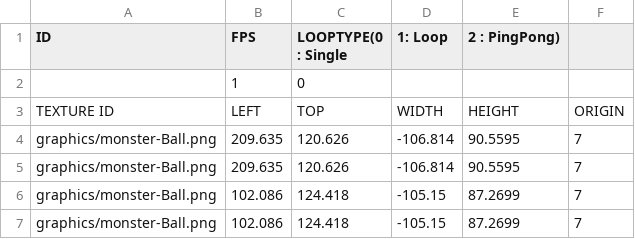
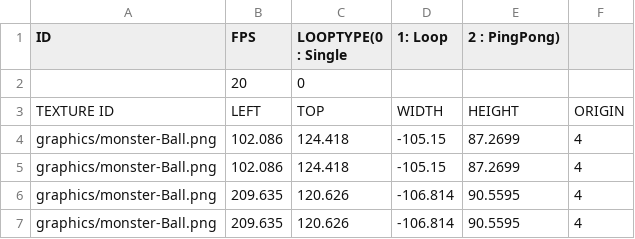
Before and after one commit to PineT00/Ninja_Baseball, a CSV file: Ninja_BaseBall Bin/animations/BaseballYellow_Attack.csv, drawn as a sheet.

```diff
--- a/Ninja_BaseBall Bin/animations/BaseballYellow_Attack.csv
+++ b/Ninja_BaseBall Bin/animations/BaseballYellow_Attack.csv
@@ -1,7 +1,7 @@
 ID,FPS,LOOPTYPE(0 : Single, 1: Loop, 2 : PingPong),
-,1,0,,,
+,20,0,,,
 TEXTURE ID,LEFT,TOP,WIDTH,HEIGHT,ORIGIN
-graphics/monster-Ball.png,209.635,120.626,-106.814,90.5595,7
-graphics/monster-Ball.png,209.635,120.626,-106.814,90.5595,7
-graphics/monster-Ball.png,102.086,124.418,-105.15,87.2699,7
-graphics/monster-Ball.png,102.086,124.418,-105.15,87.2699,7
+graphics/monster-Ball.png,102.086,124.418,-105.15,87.2699,4
+graphics/monster-Ball.png,102.086,124.418,-105.15,87.2699,4
+graphics/monster-Ball.png,209.635,120.626,-106.814,90.5595,4
+graphics/monster-Ball.png,209.635,120.626,-106.814,90.5595,4
```
Also changed, not shown: Ninja_BaseBall Bin/animations/BaseballYellow_Idle.csv, Ninja_BaseBall Bin/animations/BaseballYellow_Move.csv, 4 other files.
